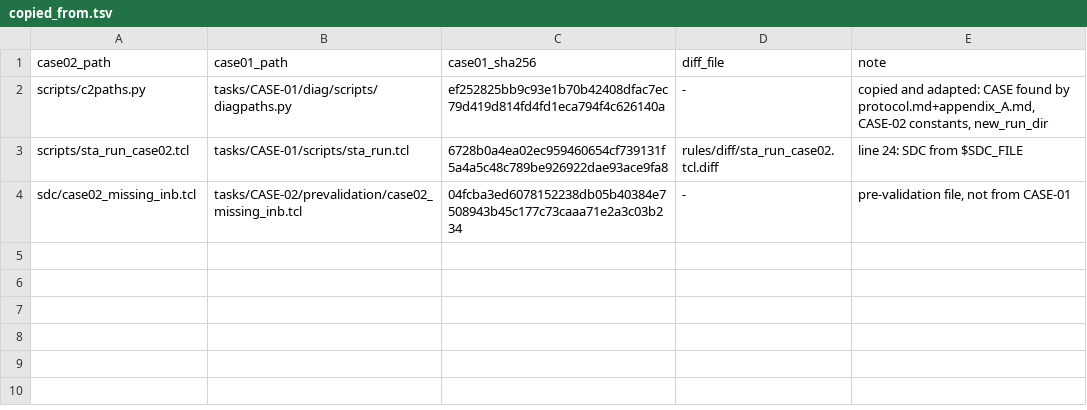
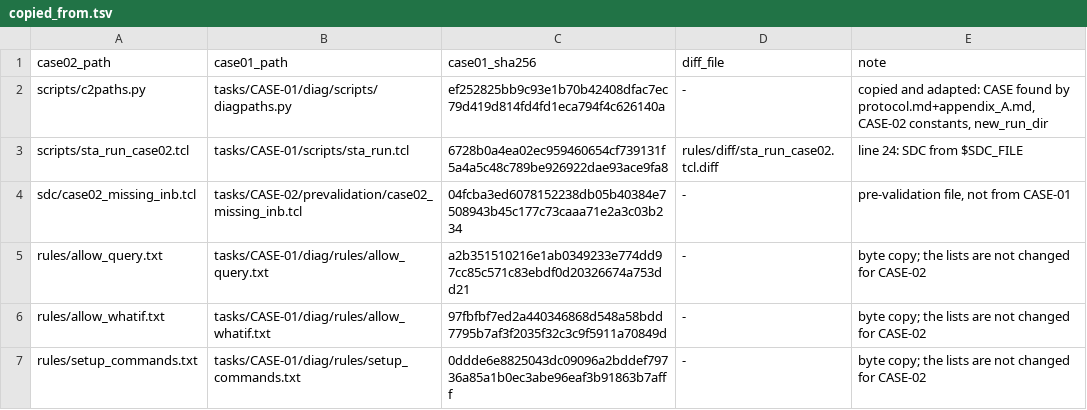
Before and after one commit to hyljjy/ai-silicon-lab, a TSV file: tasks/CASE-02/rules/copied_from.tsv, drawn as a sheet; the diff names each change by its address in the sheet, - before the commit and + after, or states it on an @@ line.

Commit message:
CASE-02 impl: execution contract (contract.json, truncation, range mapping, context.md contract section), guaranteed workloads W01-W08, stage-A command lists copied (plan Task 2)

```diff
--- a/tasks/CASE-02/rules/copied_from.tsv
+++ b/tasks/CASE-02/rules/copied_from.tsv
+row 5: rules/allow_query.txt | tasks/CASE-01/diag/rules/allow_query.txt | a2b351510216e1ab0349233e774dd97cc85c571c83ebdf0d20326674a753dd21 | - | byte copy; the lists are not changed for CASE-02
+row 6: rules/allow_whatif.txt | tasks/CASE-01/diag/rules/allow_whatif.txt | 97fbfbf7ed2a440346868d548a58bdd7795b7af3f2035f32c3c9f5911a70849d | - | byte copy; the lists are not changed for CASE-02
+row 7: rules/setup_commands.txt | tasks/CASE-01/diag/rules/setup_commands.txt | 0ddde6e8825043dc09096a2bddef79736a85a1b0ec3abe96eaf3b91863b7afff | - | byte copy; the lists are not changed for CASE-02
```
Also changed, not shown: 15 other files.
